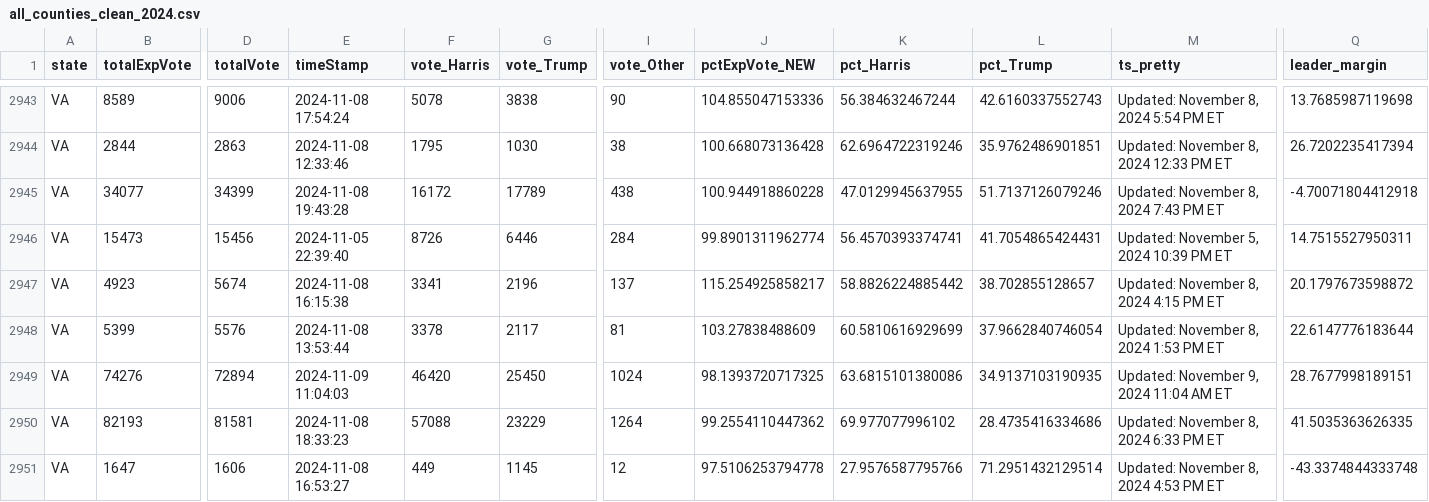
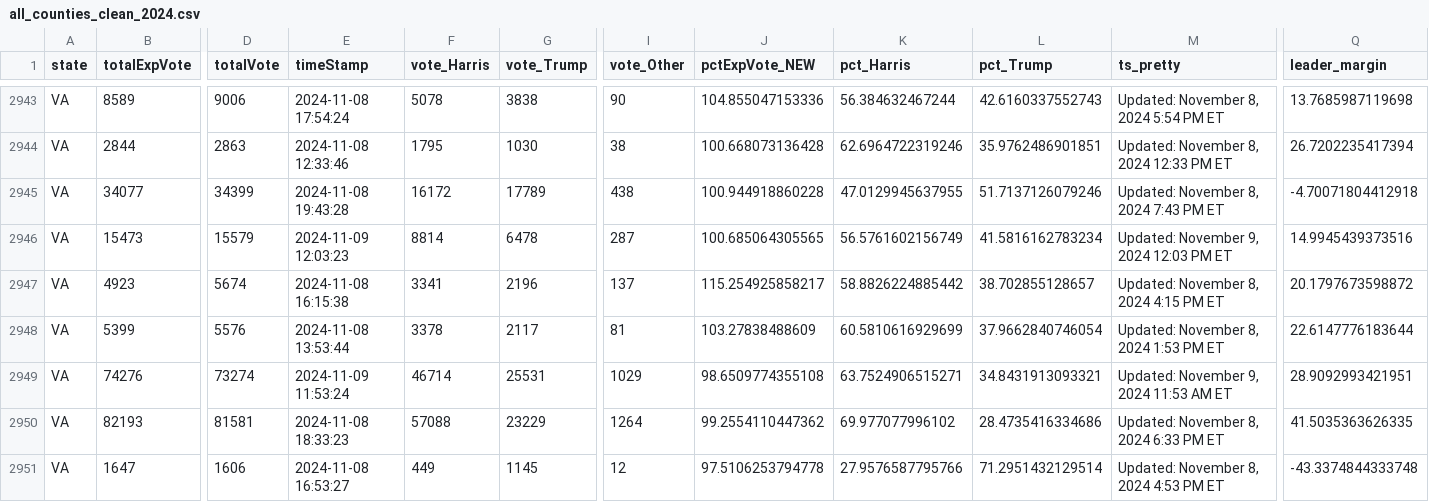
Before and after one commit to cbs-news-data/election-2024-maps, a CSV file: output/all_counties_clean_2024.csv, drawn as a sheet; only a part is shown, gaps mark what is left out; the diff covers the shown part only; the diff names each change by its address in the sheet, - before the commit and + after, or states it on an @@ line.

Commit message:
Live data updated

```diff
--- a/output/all_counties_clean_2024.csv
+++ b/output/all_counties_clean_2024.csv
-D2946 (totalVote): 15456
+D2946 (totalVote): 15579
-E2946 (timeStamp): 2024-11-05 22:39:40
+E2946 (timeStamp): 2024-11-09 12:03:23
-F2946 (vote_Harris): 8726
+F2946 (vote_Harris): 8814
-G2946 (vote_Trump): 6446
+G2946 (vote_Trump): 6478
-I2946 (vote_Other): 284
+I2946 (vote_Other): 287
-J2946 (pctExpVote_NEW): 99.8901311962774
+J2946 (pctExpVote_NEW): 100.685064305565
-K2946 (pct_Harris): 56.4570393374741
+K2946 (pct_Harris): 56.5761602156749
-L2946 (pct_Trump): 41.7054865424431
+L2946 (pct_Trump): 41.5816162783234
-M2946 (ts_pretty): Updated: November 5, 2024 10:39 PM ET
+M2946 (ts_pretty): Updated: November 9, 2024 12:03 PM ET
-Q2946 (leader_margin): 14.7515527950311
+Q2946 (leader_margin): 14.9945439373516
-D2949 (totalVote): 72894
+D2949 (totalVote): 73274
-E2949 (timeStamp): 2024-11-09 11:04:03
+E2949 (timeStamp): 2024-11-09 11:53:24
-F2949 (vote_Harris): 46420
+F2949 (vote_Harris): 46714
-G2949 (vote_Trump): 25450
+G2949 (vote_Trump): 25531
-I2949 (vote_Other): 1024
+I2949 (vote_Other): 1029
-J2949 (pctExpVote_NEW): 98.1393720717325
+J2949 (pctExpVote_NEW): 98.6509774355108
-K2949 (pct_Harris): 63.6815101380086
+K2949 (pct_Harris): 63.7524906515271
-L2949 (pct_Trump): 34.9137103190935
+L2949 (pct_Trump): 34.8431913093321
-M2949 (ts_pretty): Updated: November 9, 2024 11:04 AM ET
+M2949 (ts_pretty): Updated: November 9, 2024 11:53 AM ET
-Q2949 (leader_margin): 28.7677998189151
+Q2949 (leader_margin): 28.9092993421951
```
Also changed, not shown: 4 edited cells elsewhere in this file.
